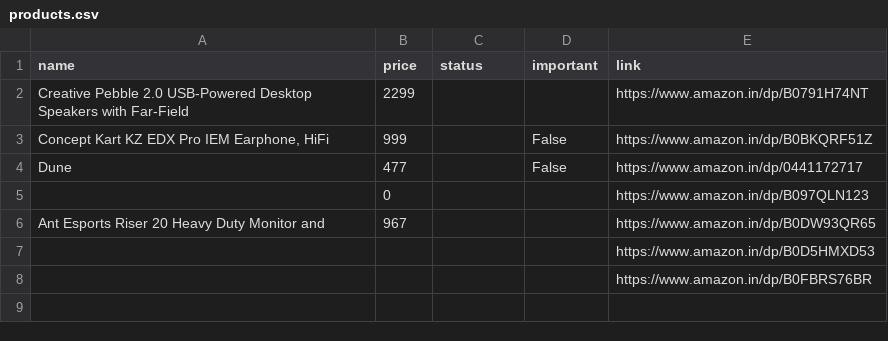
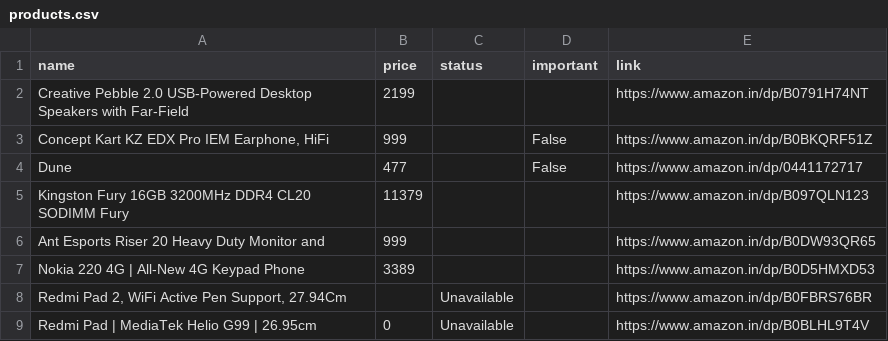
Before and after one commit to tonydavidx/Amazkart, a CSV file: data/products.csv, drawn as a sheet.

```diff
--- a/data/products.csv
+++ b/data/products.csv
@@ -1,8 +1,9 @@
 name,price,status,important,link
-Creative Pebble 2.0 USB-Powered Desktop Speakers with Far-Field,2299,,,https://www.amazon.in/dp/B0791H74NT
+Creative Pebble 2.0 USB-Powered Desktop Speakers with Far-Field,2199,,,https://www.amazon.in/dp/B0791H74NT
 "Concept Kart KZ EDX Pro IEM Earphone, HiFi",999,,False,https://www.amazon.in/dp/B0BKQRF51Z
 Dune,477,,False,https://www.amazon.in/dp/0441172717
-,0,,,https://www.amazon.in/dp/B097QLN123
-Ant Esports Riser 20 Heavy Duty Monitor and,967,,,https://www.amazon.in/dp/B0DW93QR65
-,,,,https://www.amazon.in/dp/B0D5HMXD53
-,,,,https://www.amazon.in/dp/B0FBRS76BR
+Kingston Fury 16GB 3200MHz DDR4 CL20 SODIMM Fury,11379,,,https://www.amazon.in/dp/B097QLN123
+Ant Esports Riser 20 Heavy Duty Monitor and,999,,,https://www.amazon.in/dp/B0DW93QR65
+Nokia 220 4G | All-New 4G Keypad Phone,3389,,,https://www.amazon.in/dp/B0D5HMXD53
+"Redmi Pad 2, WiFi Active Pen Support, 27.94Cm",,Unavailable,,https://www.amazon.in/dp/B0FBRS76BR
+Redmi Pad | MediaTek Helio G99 | 26.95cm,0,Unavailable,,https://www.amazon.in/dp/B0BLHL9T4V
```
Also changed, not shown: data/B0791H74NT.csv, data/B0DW93QR65.csv, 9 other files.
